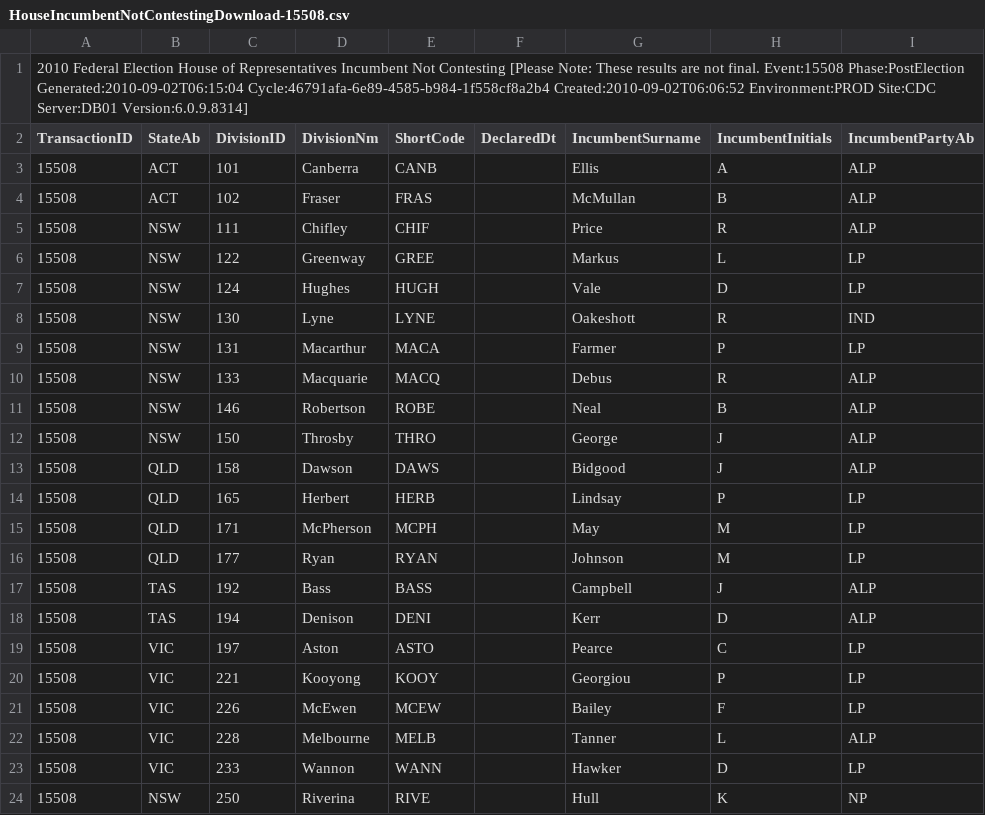
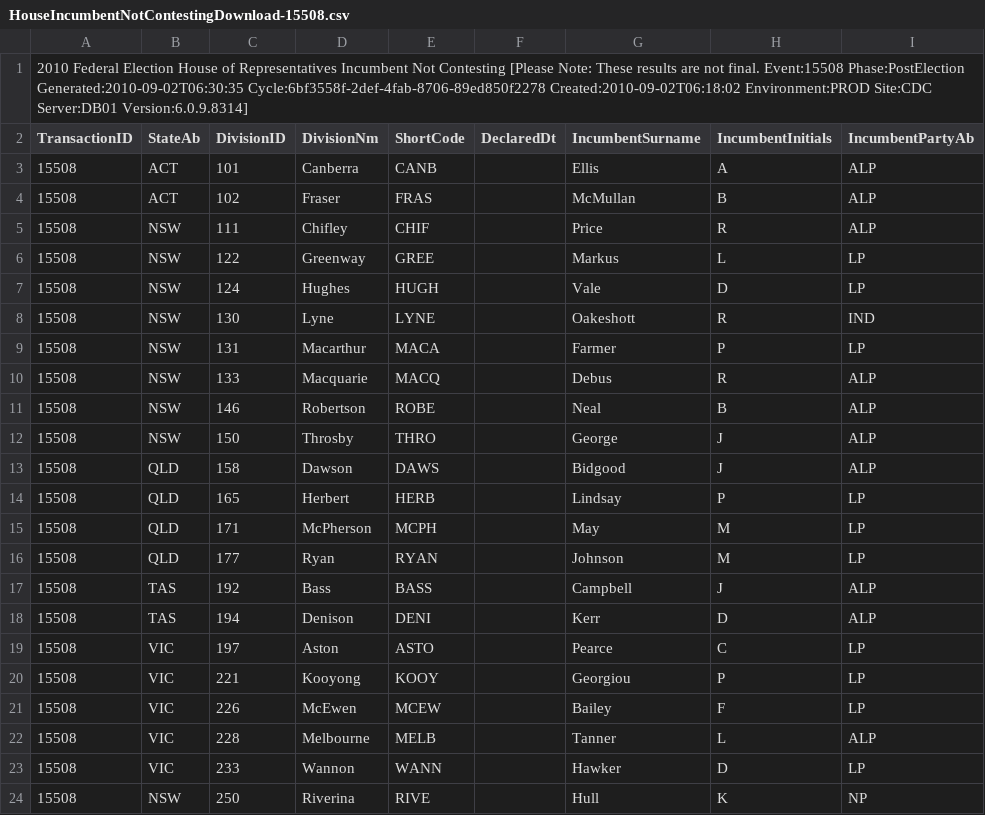
Before and after one commit to d1b/AustralianFederalElection2010CSV, a CSV file: HouseIncumbentNotContestingDownload-15508.csv, drawn as a sheet; only a part is shown; the diff names each change by its address in the sheet, - before the commit and + after, or states it on an @@ line.

```diff
--- a/HouseIncumbentNotContestingDownload-15508.csv
+++ b/HouseIncumbentNotContestingDownload-15508.csv
-A1 (TransactionID): …Event:15508 Phase:PostElection Generated:2010-09-02T06:15:04 Cycle:46791afa-6e89-4585-b984-1f558cf8a2b4 Created:2010-09-02T06:06:52 Environment:PROD Site:CDC…
+A1 (TransactionID): …Event:15508 Phase:PostElection Generated:2010-09-02T06:30:35 Cycle:6bf3558f-2def-4fab-8706-89ed850f2278 Created:2010-09-02T06:18:02 Environment:PROD Site:CDC…
```
Also changed, not shown: HouseCandidatesDownload-15508.csv, HouseDopByDivisionDownload-15508.csv, 53 other files.
